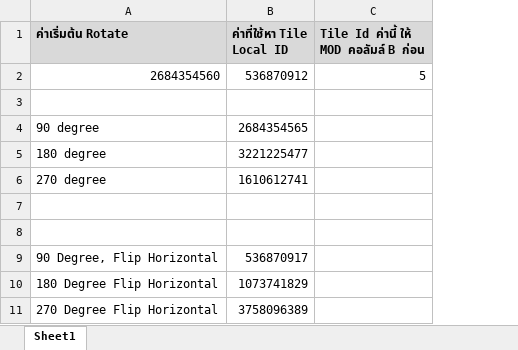
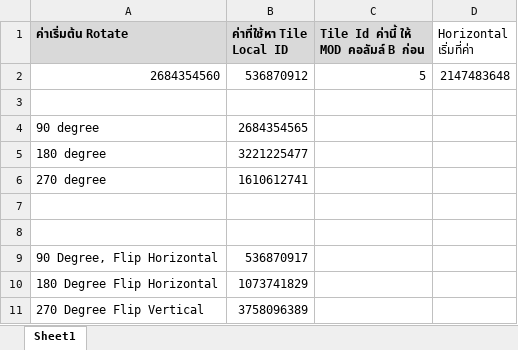
Before and after one commit to chairod/map-editor, an Excel workbook: Doc/วิธีคำนวณ Tile Position.xlsx, sheet Sheet1, drawn as a sheet; values as stored, in another font and other column widths than the file's, no borders; the diff names each change by its address in the sheet, - before the commit and + after, or states it on an @@ line.

Commit message:
Draw Select tile, [Fixed] Flip & Rotate tile

```diff
--- a/Doc/วิธีคำนวณ Tile Position.xlsx (sheet Sheet1)
+++ b/Doc/วิธีคำนวณ Tile Position.xlsx (sheet Sheet1)
+column D (Horizontal เริ่มที่ค่า), row 2: 2147483648
-A11 (ค่าเริ่มต้น Rotate): 270 Degree Flip Horizontal
+A11 (ค่าเริ่มต้น Rotate): 270 Degree Flip Vertical
```
Also changed, not shown: 3 other files.
